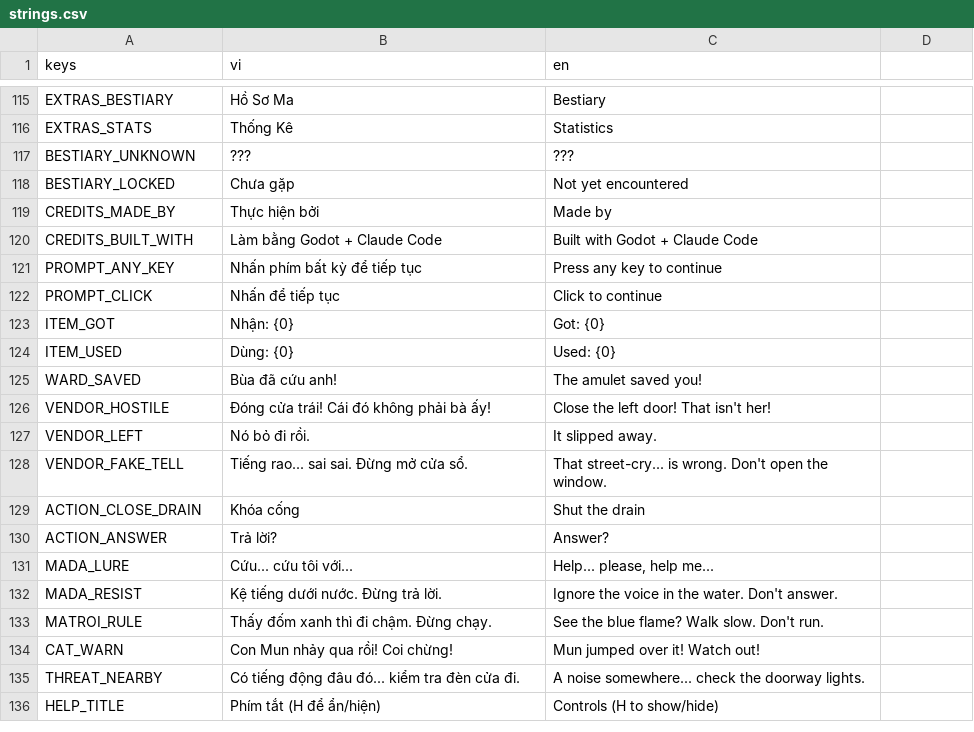
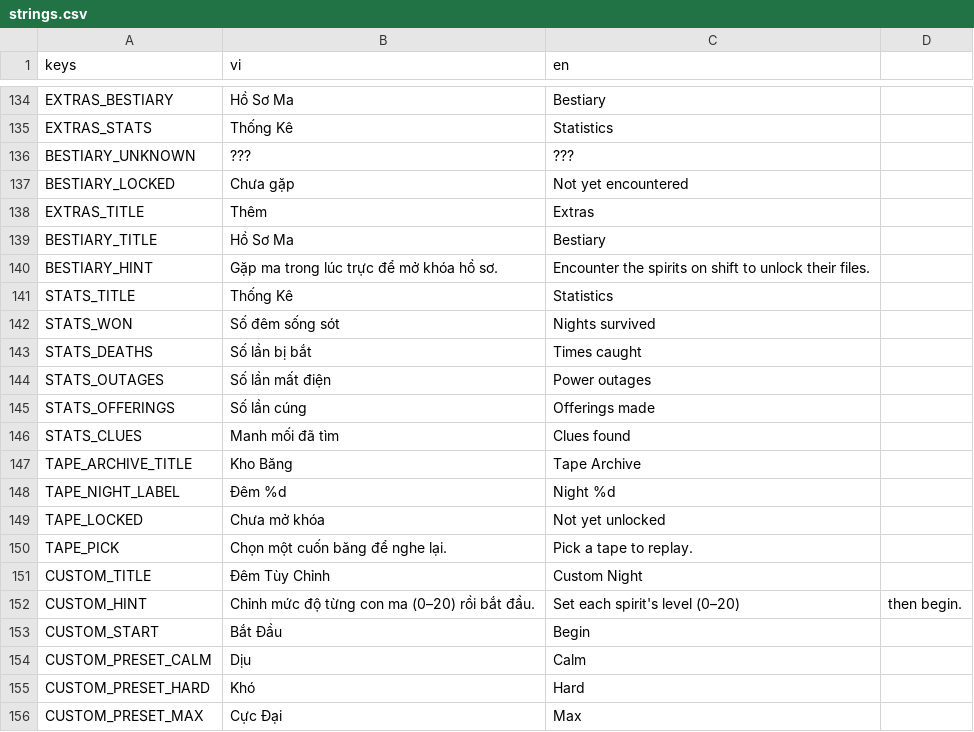
Before and after one commit to cthpAiden/nightwatch, a CSV file: localization/strings.csv, drawn as a sheet; only a part is shown, gaps mark what is left out; the shorter side is filled out with more unchanged rows; the diff covers the shown part only; the diff names each change by its address in the sheet, - before the commit and + after, or states it on an @@ line.

```diff
--- a/localization/strings.csv
+++ b/localization/strings.csv
+row 138: EXTRAS_TITLE | Thêm | Extras
+row 139: BESTIARY_TITLE | Hồ Sơ Ma | Bestiary
+row 140: BESTIARY_HINT | Gặp ma trong lúc trực để mở khóa hồ sơ. | Encounter the spirits on shift to unlock their files.
+row 141: STATS_TITLE | Thống Kê | Statistics
+row 142: STATS_WON | Số đêm sống sót | Nights survived
+row 143: STATS_DEATHS | Số lần bị bắt | Times caught
+row 144: STATS_OUTAGES | Số lần mất điện | Power outages
+row 145: STATS_OFFERINGS | Số lần cúng | Offerings made
+row 146: STATS_CLUES | Manh mối đã tìm | Clues found
+row 147: TAPE_ARCHIVE_TITLE | Kho Băng | Tape Archive
+row 148: TAPE_NIGHT_LABEL | Đêm %d | Night %d
+row 149: TAPE_LOCKED | Chưa mở khóa | Not yet unlocked
+row 150: TAPE_PICK | Chọn một cuốn băng để nghe lại. | Pick a tape to replay.
+row 151: CUSTOM_TITLE | Đêm Tùy Chỉnh | Custom Night
+row 152: CUSTOM_HINT | Chỉnh mức độ từng con ma (0–20) rồi bắt đầu. | Set each spirit's level (0–20) | then begin.
+row 153: CUSTOM_START | Bắt Đầu | Begin
+row 154: CUSTOM_PRESET_CALM | Dịu | Calm
+row 155: CUSTOM_PRESET_HARD | Khó | Hard
+row 156: CUSTOM_PRESET_MAX | Cực Đại | Max
```
Also changed, not shown: 36 added rows elsewhere in this file, 57 other files.
